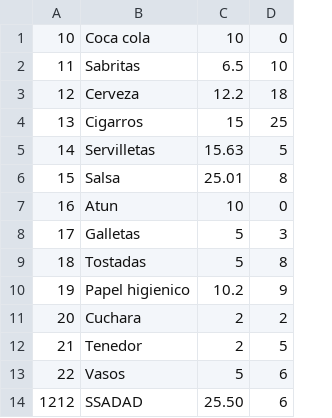
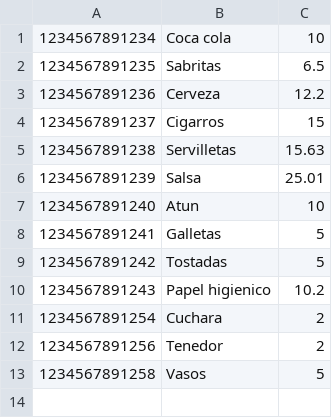
Before and after one commit to Jmendezn/Poo2, a CSV file: poo2/bin/Debug/Productos.csv, drawn as a sheet; removed rows and columns are numbered as before the commit, all else as after; the diff names each change by its address in the sheet, - before the commit and + after, or states it on an @@ line.

Commit message:
Base de producto update codigo de barra

```diff
--- a/poo2/bin/Debug/Productos.csv
+++ b/poo2/bin/Debug/Productos.csv
-column A, rows 1-13: 10 | 11 | 12 | 13 | 14 | 15 | 16 | 17 | 18 | 19 | 20 | 21 | 22
+column A, rows 1-13: 1234567891234 | 1234567891235 | 1234567891236 | 1234567891237 | 1234567891238 | 1234567891239 | 1234567891240 | 1234567891241 | 1234567891242 | 1234567891243 | 1234567891254 | 1234567891256 | 1234567891258
-column D, rows 1-13: 0 | 10 | 18 | 25 | 5 | 8 | 0 | 3 | 8 | 9 | 2 | 5 | 6
-row 14: 1212 | SSADAD | 25.50 | 6
```
